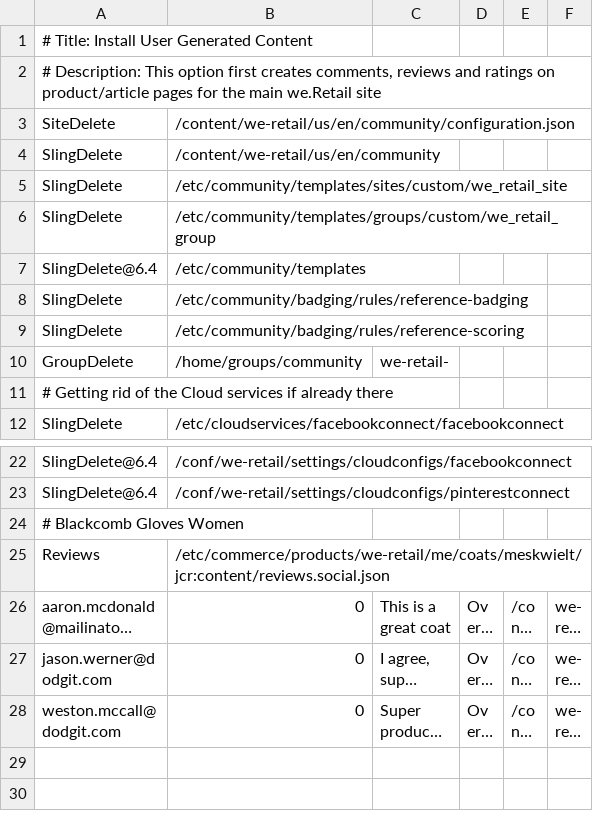
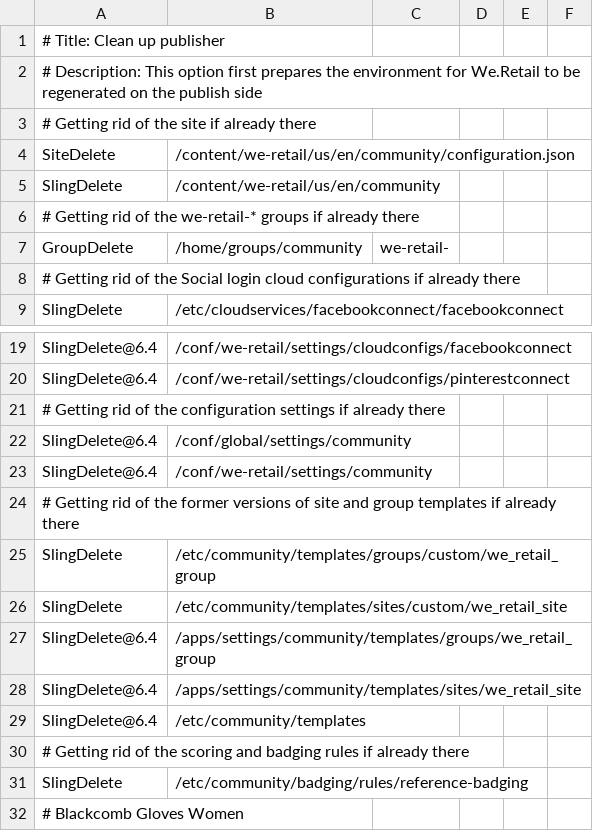
Before and after one commit to Adobe-Marketing-Cloud/aem-sample-we-retail-communities, a CSV file: ui.content/src/main/content/jcr_root/etc/community/we-retail/1-publish-weretailugc.csv, drawn as a sheet; only a part is shown, gaps mark what is left out; the shorter side is filled out with more unchanged rows; long unchanged cells end in ….

```diff
--- a/ui.content/src/main/content/jcr_root/etc/community/we-retail/1-publish-weretailugc.csv
+++ b/ui.content/src/main/content/jcr_root/etc/community/we-retail/1-publish-weretailugc.csv
@@ -1,12 +1,9 @@
-# Title: Install User Generated Content,,,,,
-"# Description: This option first creates comments, reviews and ratings on product/article pages for the main we.Retail site",,,,,
+# Title: Clean up publisher,,,,,
+# Description: This option first prepares the environment for We.Retail to be regenerated on the publish side,,,,,
+# Getting rid of the site if already there,,,,,
 SiteDelete,/content/we-retail/us/en/community/configuration.json,,,,
 SlingDelete,/content/we-retail/us/en/community,,,,
-SlingDelete,/etc/community/templates/sites/custom/we_retail_site,,,,
-SlingDelete,/etc/community/templates/groups/custom/we_retail_group,,,,
-SlingDelete@6.4,/etc/community/templates,,,,
-SlingDelete,/etc/community/badging/rules/reference-badging,,,,
-SlingDelete,/etc/community/badging/rules/reference-scoring,,,,
+# Getting rid of the we-retail-* groups if already there,,,,,
 GroupDelete,/home/groups/community,we-retail-,,,
-# Getting rid of the Cloud services if already there,,,,,
+# Getting rid of the Social login cloud configurations if already there,,,,,
 SlingDelete,/etc/cloudservices/facebookconnect/facebookconnect,,,,
@@ -23,2 +20,13 @@ SlingDelete@6.4,/conf/we-retail/settings/cloudconfigs/facebookconnect,,,,
 SlingDelete@6.4,/conf/we-retail/settings/cloudconfigs/pinterestconnect,,,,
+# Getting rid of the configuration settings if already there,,,,,
+SlingDelete@6.4,/conf/global/settings/community,,,,
+SlingDelete@6.4,/conf/we-retail/settings/community,,,,
+# Getting rid of the former versions of site and group templates if already there,,,,,
+SlingDelete,/etc/community/templates/groups/custom/we_retail_group,,,,
+SlingDelete,/etc/community/templates/sites/custom/we_retail_site,,,,
+SlingDelete@6.4,/apps/settings/community/templates/groups/we_retail_group,,,,
+SlingDelete@6.4,/apps/settings/community/templates/sites/we_retail_site,,,,
+SlingDelete@6.4,/etc/community/templates,,,,
+# Getting rid of the scoring and badging rules if already there,,,,,
+SlingDelete,/etc/community/badging/rules/reference-badging,,,,
 # Blackcomb Gloves Women,,,,,
```
Also changed, not shown: ui.content/src/main/content/jcr_root/etc/community/we-retail/2-author-weretailsite.csv, ui.content/src/main/content/jcr_root/etc/community/we-retail/3-publish-weretailmembers.csv, 7 other files.
